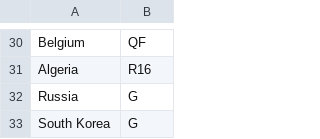
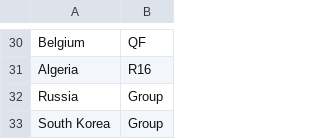
Before and after one commit to alan-turing-institute/FootballTournamentPrediction, a CSV file: wcpredictor/data/wcresults_2014.csv, drawn as a sheet; only a part is shown, gaps mark what is left out; the diff covers the shown part only.

```diff
--- a/wcpredictor/data/wcresults_2014.csv
+++ b/wcpredictor/data/wcresults_2014.csv
@@ -31,3 +31,3 @@ Belgium,QF
 Algeria,R16
-Russia,G
-South Korea,G
+Russia,Group
+South Korea,Group
```
Also changed, not shown: 14 edited cells elsewhere in this file, wcpredictor/data/wcresults_2018.csv, 3 other files.
